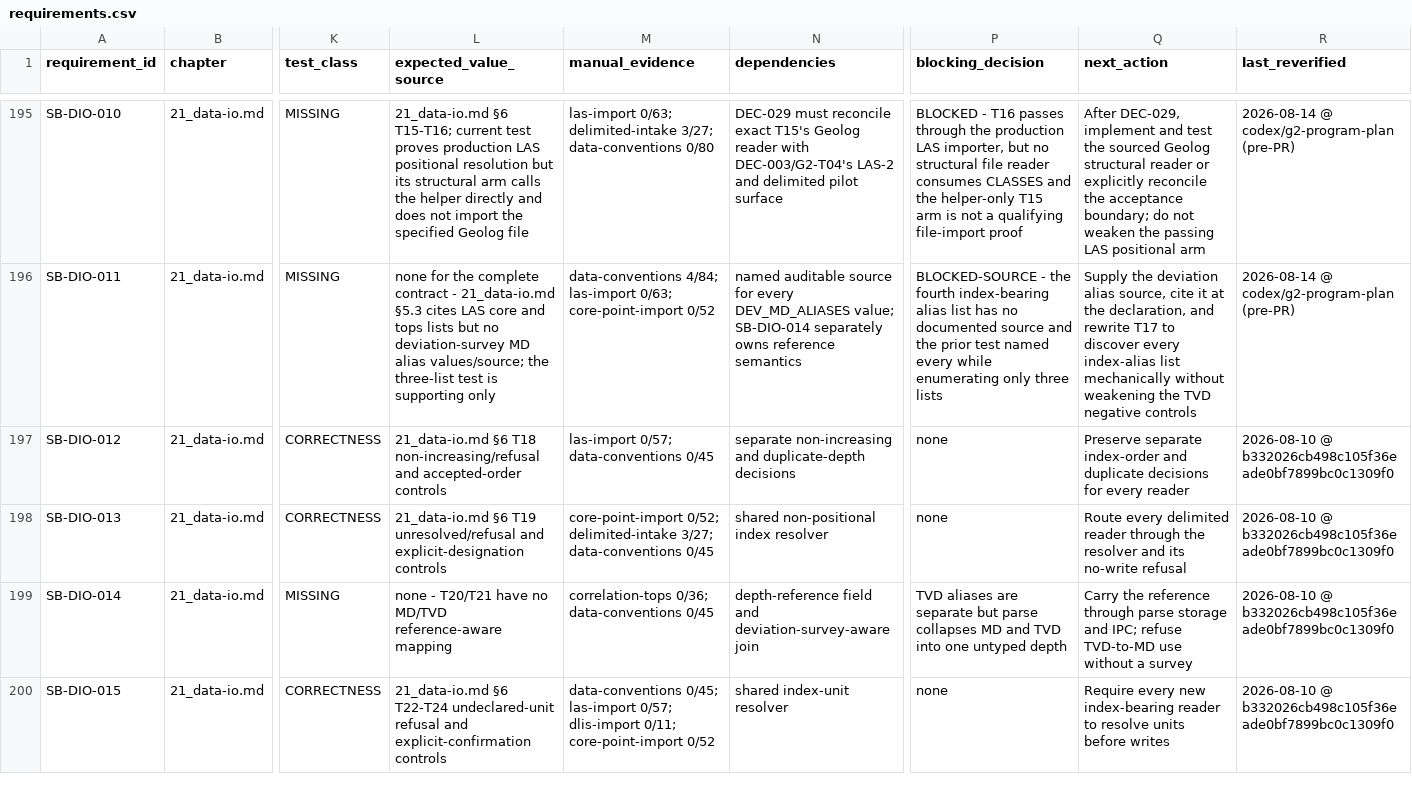
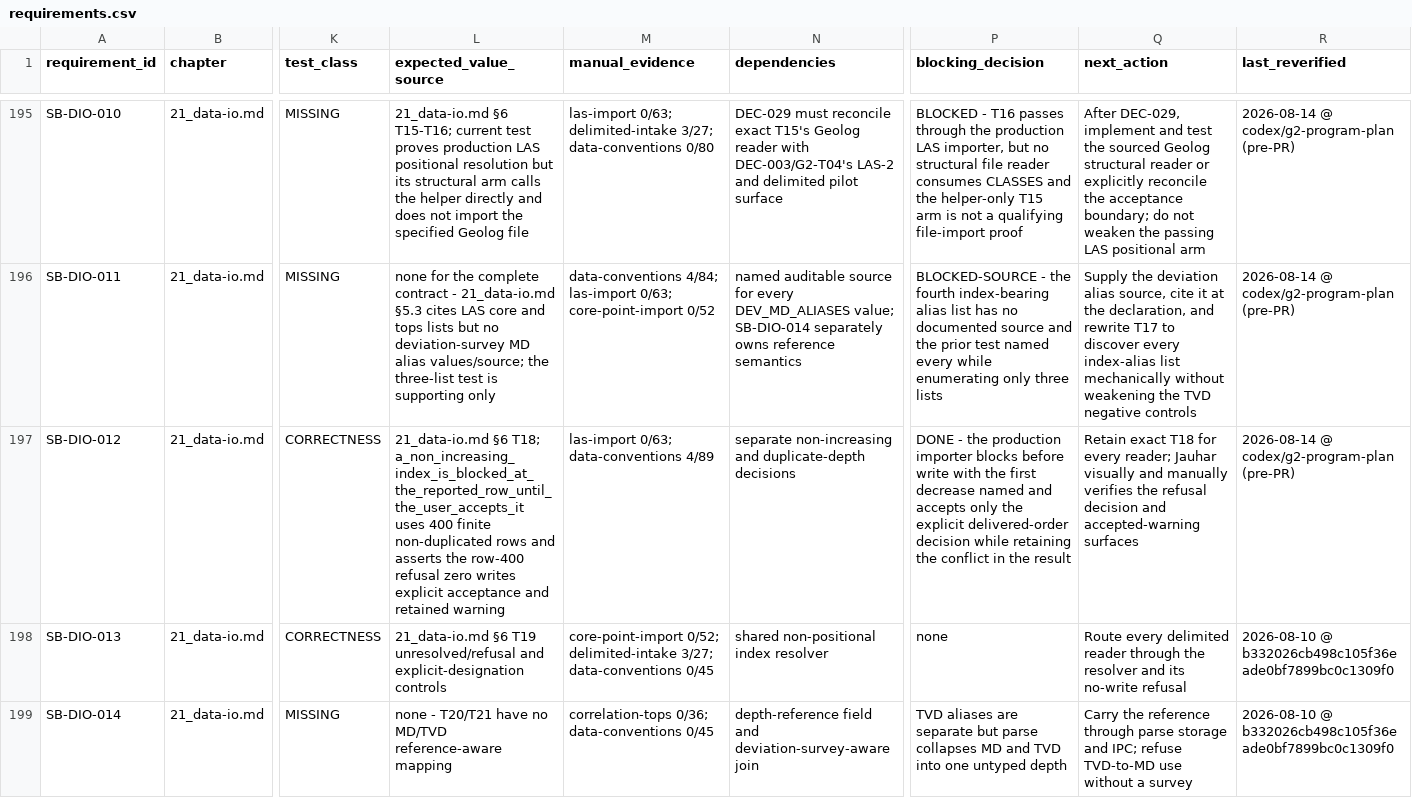
Before and after one commit to jauharst/SandiBumi, a CSV file: docs/takeover/requirements.csv, drawn as a sheet; only a part is shown, gaps mark what is left out; the shorter side is filled out with more unchanged rows; the diff names each change by its address in the sheet, - before the commit and + after, or states it on an @@ line.

Commit message:
SB-DIO-012 retain the non-increasing index refusal

```diff
--- a/docs/takeover/requirements.csv
+++ b/docs/takeover/requirements.csv
-L197 (expected_value_source): 21_data-io.md §6 T18 non-increasing/refusal and accepted-order controls
+L197 (expected_value_source): 21_data-io.md §6 T18; a_non_increasing_index_is_blocked_at_the_reported_row_until_the_user_accepts_it uses 400 finite non-duplicated rows and asserts the row-400 refusal zero writes explicit acceptance and retained warning
-M197 (manual_evidence): las-import 0/57; data-conventions 0/45
+M197 (manual_evidence): las-import 0/63; data-conventions 4/89
-P197 (blocking_decision): none
+P197 (blocking_decision): DONE - the production importer blocks before write with the first decrease named and accepts only the explicit delivered-order decision while retaining the conflict in the result
-Q197 (next_action): Preserve separate index-order and duplicate decisions for every reader
+Q197 (next_action): Retain exact T18 for every reader; Jauhar visually and manually verifies the refusal decision and accepted-warning surfaces
-R197 (last_reverified): 2026-08-10 @ b332026cb498c105f36eade0bf7899bc0c1309f0
+R197 (last_reverified): 2026-08-14 @ codex/g2-program-plan (pre-PR)
```
Also changed, not shown: 6 other files.
